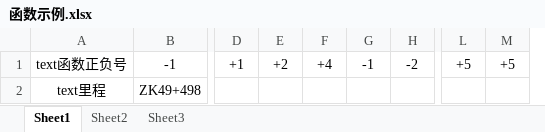
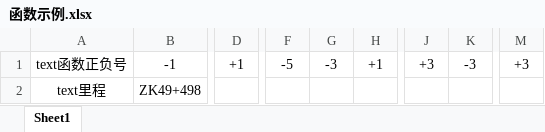
Before and after one commit to FuGangqiang/road, an Excel workbook: Excel/函数示例.xlsx, sheet Sheet1, drawn as a sheet; only a part is shown, gaps mark what is left out; values as stored, in another font and other column widths than the file's, no borders; removed rows and columns are numbered as before the commit, all else as after; the diff names each change by its address in the sheet, - before the commit and + after, or states it on an @@ line.

Commit message:
Excel VBA 加入道路反算程序和超高线性计算

```diff
--- a/Excel/函数示例.xlsx (sheet Sheet1)
+++ b/Excel/函数示例.xlsx (sheet Sheet1)
-sheet tab: Sheet2
-sheet tab: Sheet3
-column E, row 1: +2
-column F, row 1: +4
-column G, row 1: -1
-column H, row 1: -2
+column F, row 1: -5
+column G, row 1: -3
+column H, row 1: +1
+column J, row 1: +3
+column K, row 1: -3
-column L, row 1: +5
-M1: +5
+M1: +3
```
Also changed, not shown: Excel/template.xlsm, 3 other files.
